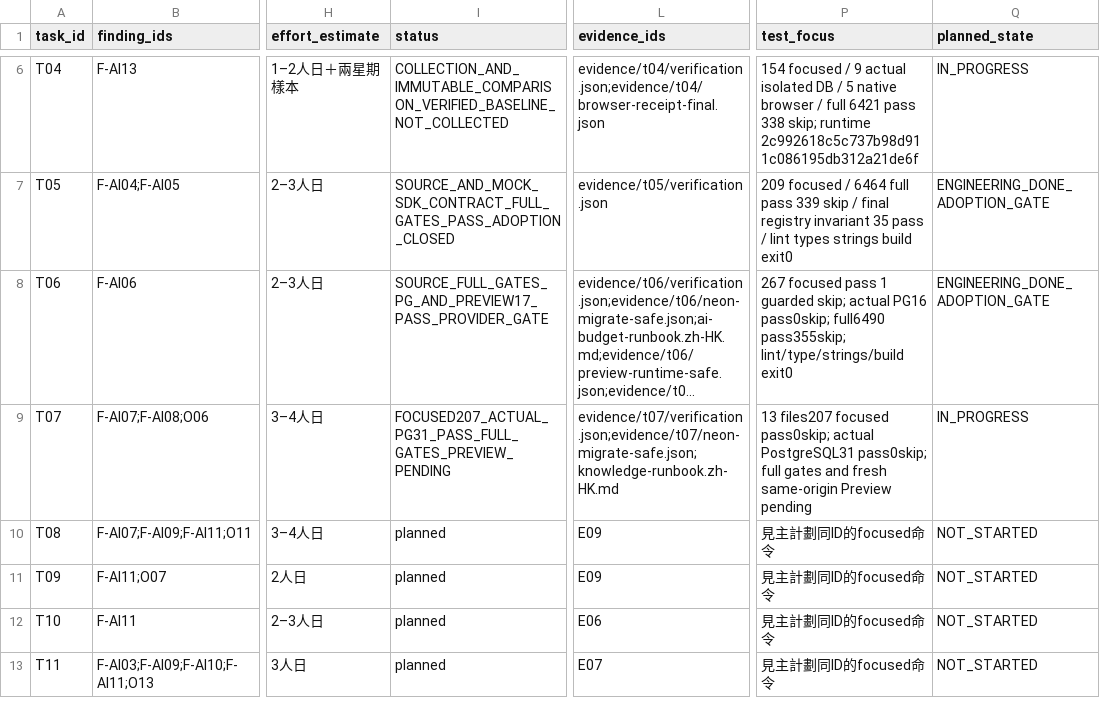
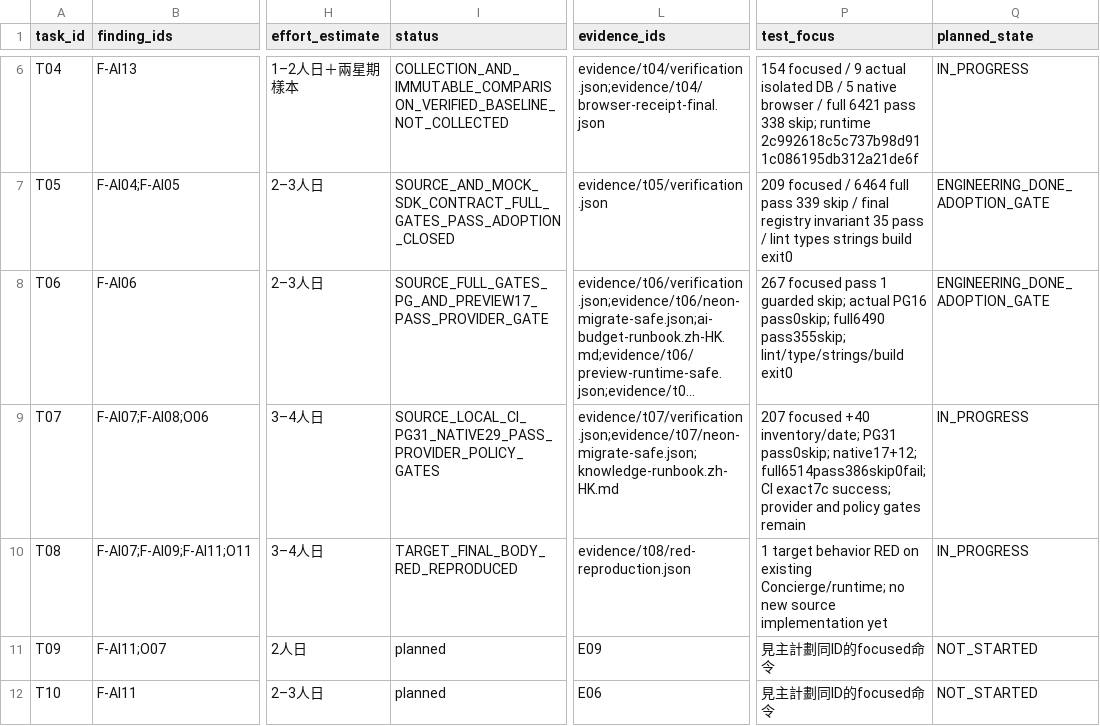
Before and after one commit to YNWAforever/hkwtia, a CSV file: docs/audits/hkwtia-2026-10-03-full-fix/tasks.csv, drawn as a sheet; only a part is shown, gaps mark what is left out; the shorter side is filled out with more unchanged rows; long unchanged cells end in …; the diff names each change by its address in the sheet, - before the commit and + after, or states it on an @@ line.

```diff
--- a/docs/audits/hkwtia-2026-10-03-full-fix/tasks.csv
+++ b/docs/audits/hkwtia-2026-10-03-full-fix/tasks.csv
-I9 (status): FOCUSED207_ACTUAL_PG31_PASS_FULL_GATES_PREVIEW_PENDING
+I9 (status): SOURCE_LOCAL_CI_PG31_NATIVE29_PASS_PROVIDER_POLICY_GATES
-P9 (test_focus): 13 files207 focused pass0skip; actual PostgreSQL31 pass0skip; full gates and fresh same-origin Preview pending
+P9 (test_focus): 207 focused +40 inventory/date; PG31 pass0skip; native17+12; full6514pass386skip0fail; CI exact7c success; provider and policy gates remain
-I10 (status): planned
+I10 (status): TARGET_FINAL_BODY_RED_REPRODUCED
-L10 (evidence_ids): E09
+L10 (evidence_ids): evidence/t08/red-reproduction.json
-P10 (test_focus): 見主計劃同ID的focused命令
+P10 (test_focus): 1 target behavior RED on existing Concierge/runtime; no new source implementation yet
-Q10 (planned_state): NOT_STARTED
+Q10 (planned_state): IN_PROGRESS
```
Also changed, not shown: docs/audits/hkwtia-2026-10-03-full-fix/acceptance.csv, docs/audits/hkwtia-2026-10-03-full-fix/status.csv, 22 other files.
